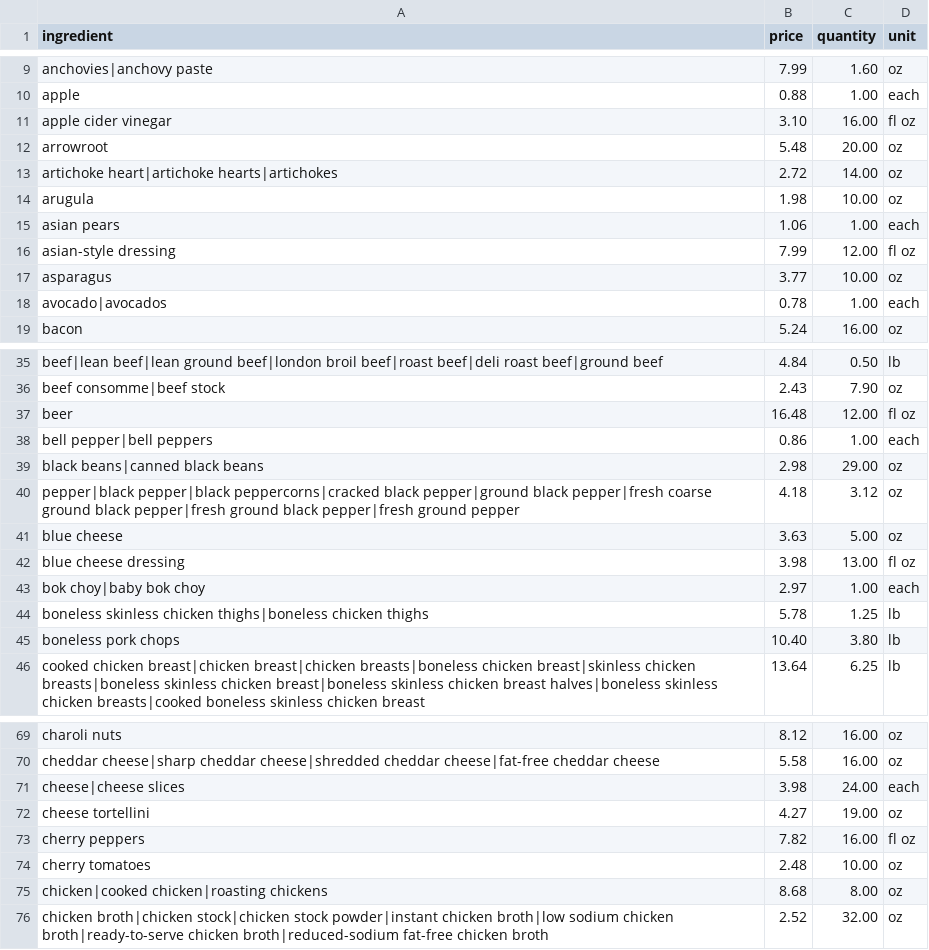
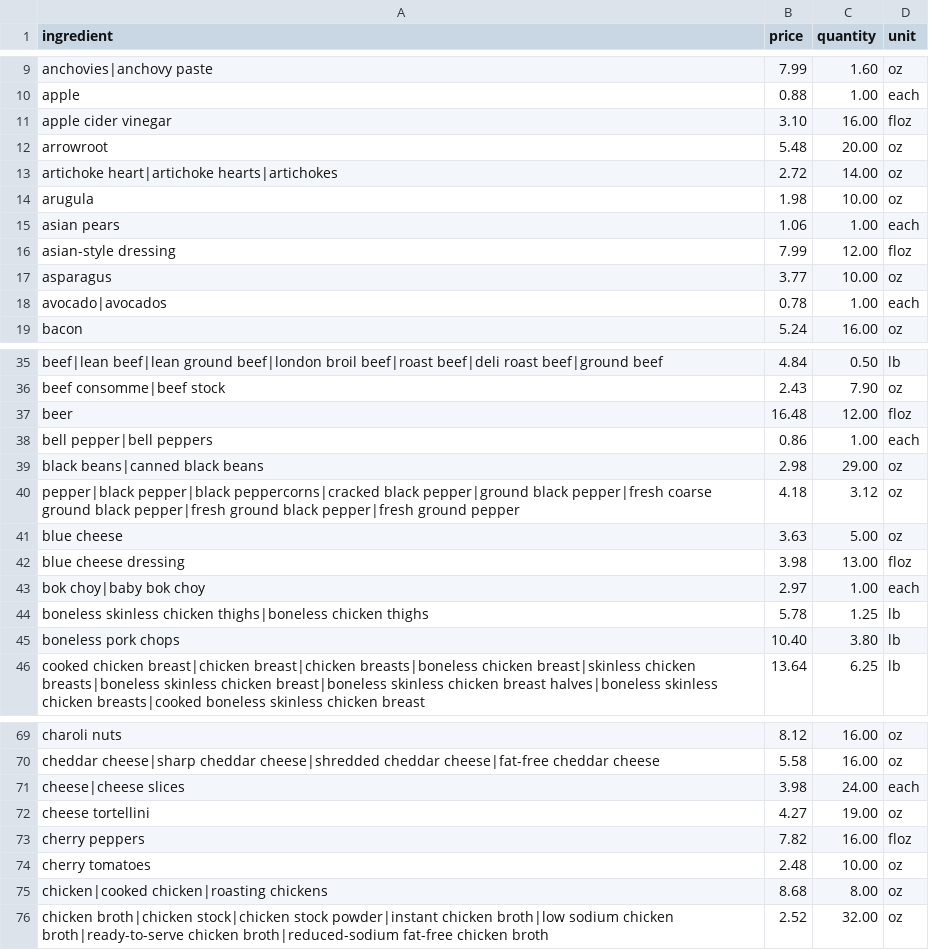
Before and after one commit to FYDP-Team1/Data-Pipeline, a CSV file: data/ingredient-pricelist.csv, drawn as a sheet; only a part is shown, gaps mark what is left out; the diff covers the shown part only.

Commit message:
Manually match unit conversions

```diff
--- a/data/ingredient-pricelist.csv
+++ b/data/ingredient-pricelist.csv
@@ -10,3 +10,3 @@ anchovies|anchovy paste,7.99,1.60,oz
 apple,0.88,1.00,each
-apple cider vinegar,3.10,16.00,fl oz
+apple cider vinegar,3.10,16.00,floz
 arrowroot,5.48,20.00,oz
@@ -15,3 +15,3 @@ arugula,1.98,10.00,oz
 asian pears,1.06,1.00,each
-asian-style dressing,7.99,12.00,fl oz
+asian-style dressing,7.99,12.00,floz
 asparagus,3.77,10.00,oz
@@ -36,3 +36,3 @@ beef|lean beef|lean ground beef|london broil beef|roast beef|deli roast beef|gro
 beef consomme|beef stock,2.43,7.90,oz
-beer,16.48,12.00,fl oz
+beer,16.48,12.00,floz
 bell pepper|bell peppers,0.86,1.00,each
@@ -41,3 +41,3 @@ pepper|black pepper|black peppercorns|cracked black pepper|ground black pepper|f
 blue cheese,3.63,5.00,oz
-blue cheese dressing,3.98,13.00,fl oz
+blue cheese dressing,3.98,13.00,floz
 bok choy|baby bok choy,2.97,1.00,each
@@ -72,3 +72,3 @@ cheese|cheese slices,3.98,24.00,each
 cheese tortellini,4.27,19.00,oz
-cherry peppers,7.82,16.00,fl oz
+cherry peppers,7.82,16.00,floz
 cherry tomatoes,2.48,10.00,oz
```
Also changed, not shown: 10 edited cells elsewhere in this file, 1 other file.
